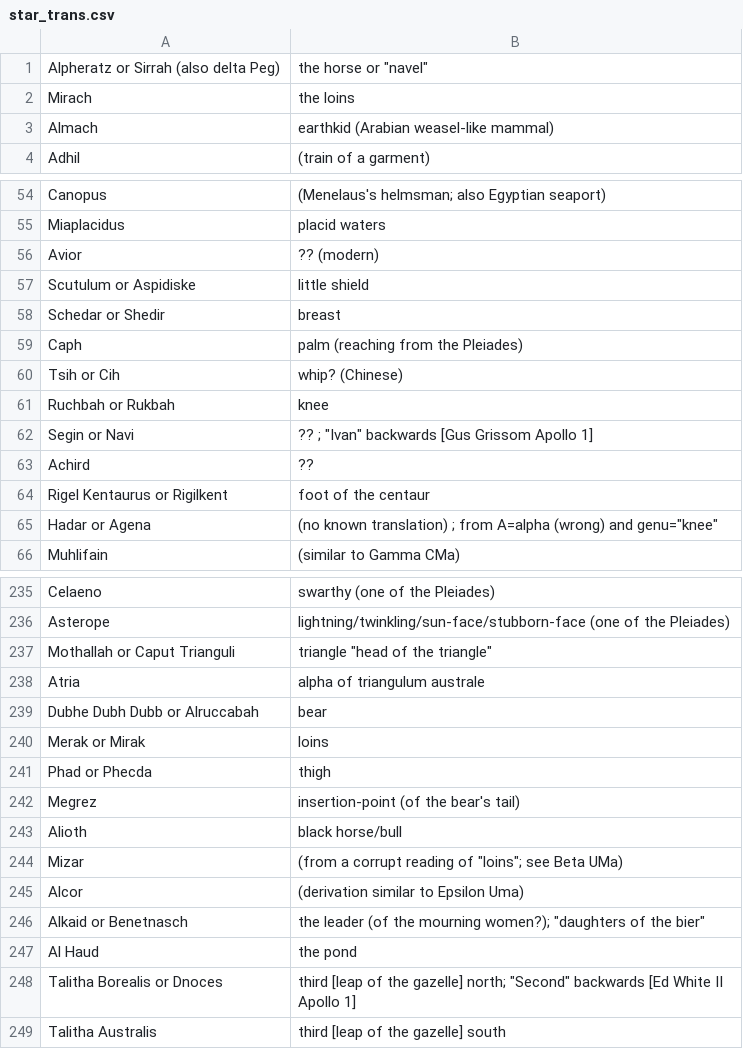
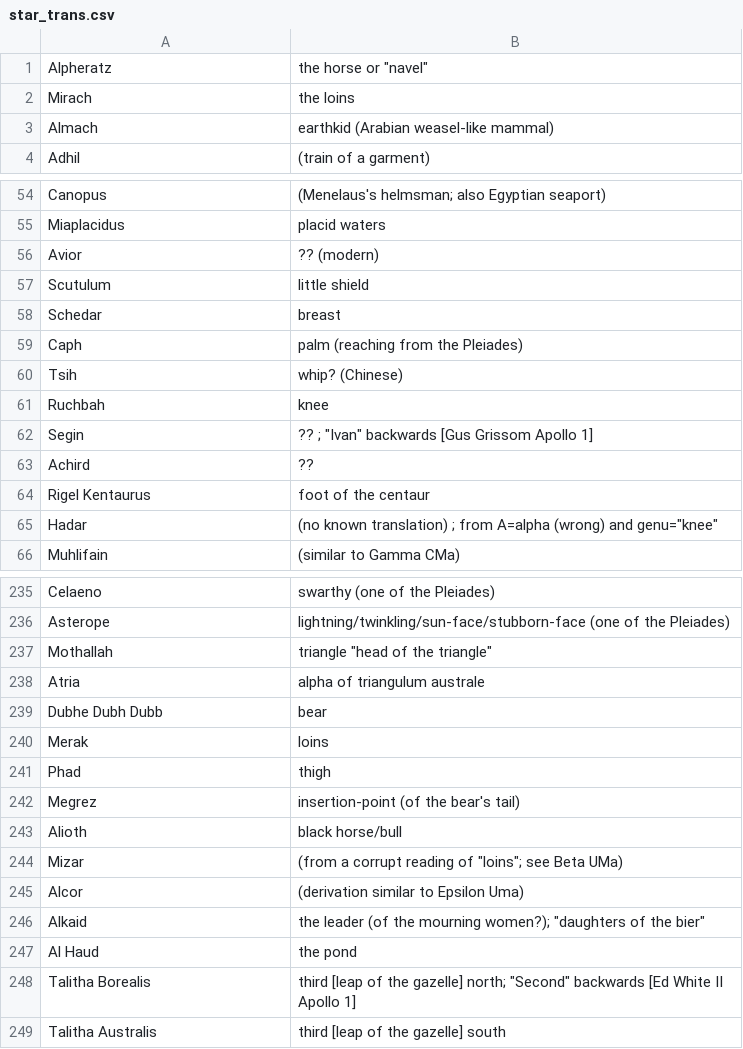
Before and after one commit to bwotten/starsandswag, a CSV file: ddl/star_scrape/star_trans.csv, drawn as a sheet; only a part is shown, gaps mark what is left out; the diff covers the shown part only.

Commit message:
Added in tthe scraped wiki files from both the star_trim and the stars_trans

```diff
--- a/ddl/star_scrape/star_trans.csv
+++ b/ddl/star_scrape/star_trans.csv
@@ -1 +1 @@
-Alpheratz or Sirrah (also delta Peg),"the horse" or "navel"
+Alpheratz,"the horse or ""navel"""
@@ -56,3 +56,3 @@ Miaplacidus,"placid waters"
 Avior,?? (modern)
-Scutulum or Aspidiske,"little shield"
-Schedar or Shedir,"breast"
+Scutulum,little shield
+Schedar,breast
@@ -60,7 +60,7 @@ Caph,"palm" (reaching from the Pleiades)
-Tsih or Cih,"whip"? (Chinese)
-Ruchbah or Rukbah,"knee"
-Segin or Navi,?? ; "Ivan" backwards [Gus Grissom  Apollo 1]
+Tsih,whip? (Chinese)
+Ruchbah,knee
+Segin,"?? ; ""Ivan"" backwards [Gus Grissom  Apollo 1]"
 Achird,??
-Rigel Kentaurus or Rigilkent,"foot of the centaur"
-Hadar or Agena,(no known translation) ; from A=alpha (wrong) and genu="knee"
+Rigel Kentaurus,foot of the centaur
+Hadar,"(no known translation) ; from A=alpha (wrong) and genu=""knee"""
 Muhlifain,(similar to Gamma CMa)
@@ -237 +237 @@ Asterope,"lightning/twinkling/sun-face/stubborn-face" (one of the Pleiades)
-Mothallah or Caput Trianguli,"triangle"  "head of the triangle"
+Mothallah,"triangle  ""head of the triangle"""
@@ -239,3 +239,3 @@ Atria,"alpha of triangulum australe"
-Dubhe  Dubh  Dubb  or Alruccabah,"bear"
-Merak or Mirak,"loins"
-Phad or Phecda,"thigh"
+Dubhe  Dubh  Dubb,bear
+Merak,loins
+Phad,thigh
@@ -245,2 +245,2 @@ Mizar,(from a corrupt reading of "loins"; see Beta UMa)
 Alcor,(derivation similar to Epsilon Uma)
-Alkaid or Benetnasch,"the leader" (of the mourning women?); "daughters of the bier"
+Alkaid,"the leader (of the mourning women?); ""daughters of the bier"""
@@ -248 +248 @@ Al Haud,"the pond"
-Talitha Borealis or Dnoces,"third [leap of the gazelle]  north"; "Second" backwards [Ed White II  Apollo 1]
+Talitha Borealis,"third [leap of the gazelle]  north; ""Second"" backwards [Ed White II  Apollo 1]"
```
Also changed, not shown: 31 edited cells elsewhere in this file, 5 other files.
